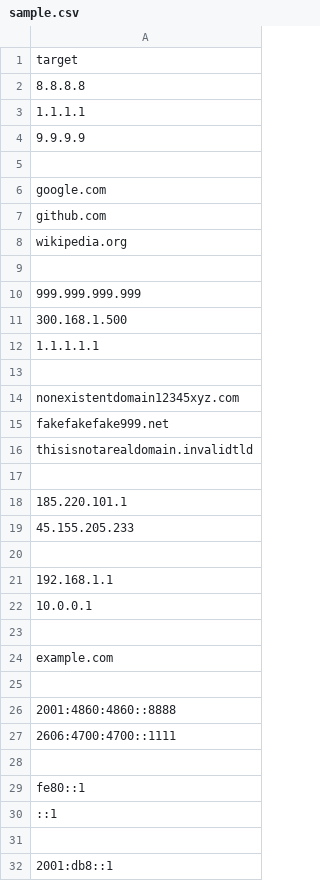
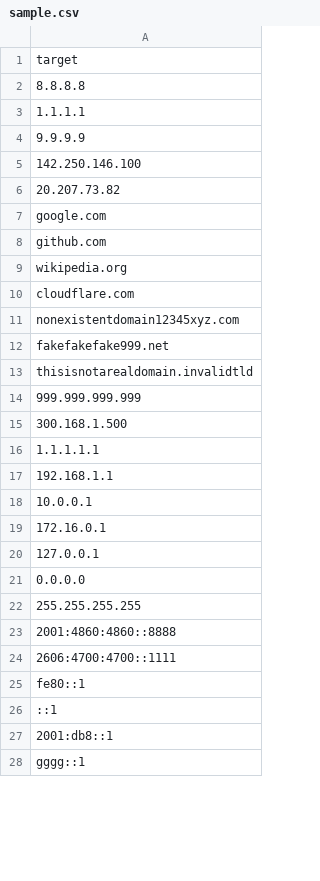
Before and after one commit to Yashrevive/IP_Threat_Tracker, a CSV file: sample.csv, drawn as a sheet; only a part is shown; the shorter side is filled out with more unchanged rows; the diff covers the shown part only.

```diff
--- a/sample.csv
+++ b/sample.csv
@@ -4,3 +4,4 @@ target
 9.9.9.9
-
+142.250.146.100
+20.207.73.82
 google.com
@@ -8,3 +9,6 @@ github.com
 wikipedia.org
-
+cloudflare.com
+nonexistentdomain12345xyz.com
+fakefakefake999.net
+thisisnotarealdomain.invalidtld
 999.999.999.999
@@ -12,21 +16,12 @@ wikipedia.org
 1.1.1.1.1
-
-nonexistentdomain12345xyz.com
-fakefakefake999.net
-thisisnotarealdomain.invalidtld
-
-185.220.101.1
-45.155.205.233
-
 192.168.1.1
 10.0.0.1
-
-example.com
-
+172.16.0.1
+127.0.0.1
+0.0.0.0
+255.255.255.255
 2001:4860:4860::8888
 2606:4700:4700::1111
-
 fe80::1
 ::1
-
 2001:db8::1
```
Also changed, not shown: 3 added rows and 1 removed row elsewhere in this file, 2 other files.
